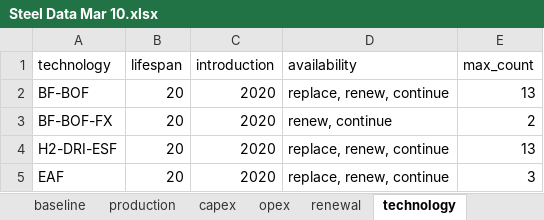
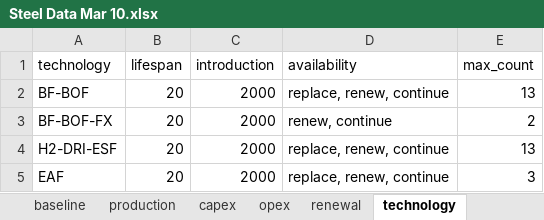
Before and after one commit to PLANiT-Institute/systempathway, an Excel workbook: database/Steel Data Mar 10.xlsx, sheet technology, drawn as a sheet; values as stored, in another font and other column widths than the file's, no borders; the diff names each change by its address in the sheet, - before the commit and + after, or states it on an @@ line.

```diff
--- a/database/Steel Data Mar 10.xlsx (sheet technology)
+++ b/database/Steel Data Mar 10.xlsx (sheet technology)
-C2:C5 (introduction): 2020
+C2:C5 (introduction): 2000
```
Also changed, not shown: results/Model_Output_Domestic_Share.xlsx, 7 other files.
